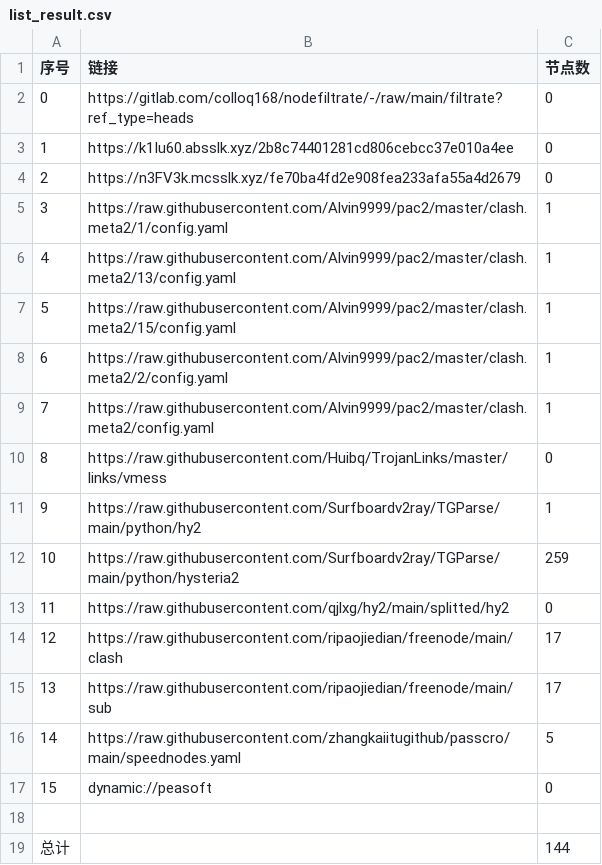
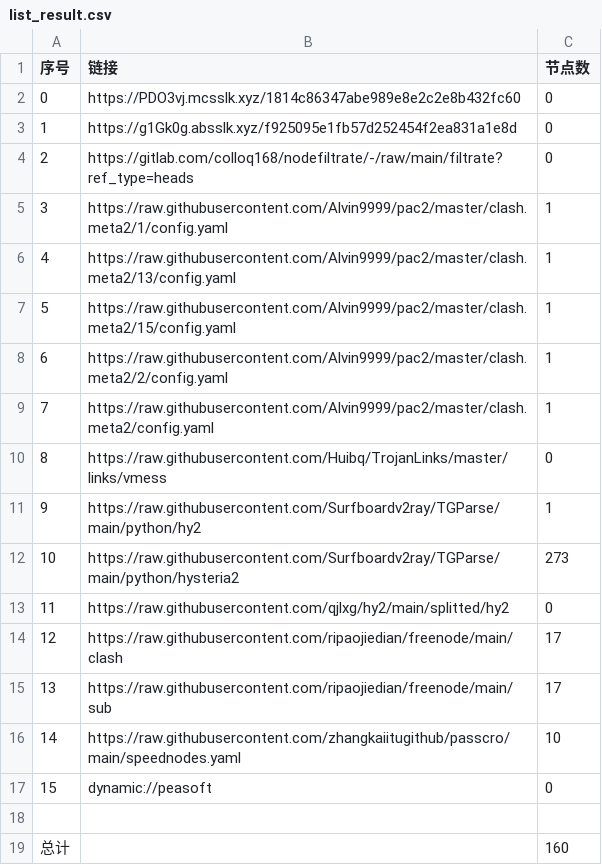
Before and after one commit to jamph826/NoMoreWalls, a CSV file: list_result.csv, drawn as a sheet.

```diff
--- a/list_result.csv
+++ b/list_result.csv
@@ -1,5 +1,5 @@
 序号,链接,节点数
-0,https://gitlab.com/colloq168/nodefiltrate/-/raw/main/filtrate?ref_type=heads,0
-1,https://k1Iu60.absslk.xyz/2b8c74401281cd806cebcc37e010a4ee,0
-2,https://n3FV3k.mcsslk.xyz/fe70ba4fd2e908fea233afa55a4d2679,0
+0,https://PDO3vj.mcsslk.xyz/1814c86347abe989e8e2c2e8b432fc60,0
+1,https://g1Gk0g.absslk.xyz/f925095e1fb57d252454f2ea831a1e8d,0
+2,https://gitlab.com/colloq168/nodefiltrate/-/raw/main/filtrate?ref_type=heads,0
 3,https://raw.githubusercontent.com/Alvin9999/pac2/master/clash.meta2/1/config.yaml,1
@@ -11,3 +11,3 @@
 9,https://raw.githubusercontent.com/Surfboardv2ray/TGParse/main/python/hy2,1
-10,https://raw.githubusercontent.com/Surfboardv2ray/TGParse/main/python/hysteria2,259
+10,https://raw.githubusercontent.com/Surfboardv2ray/TGParse/main/python/hysteria2,273
 11,https://raw.githubusercontent.com/qjlxg/hy2/main/splitted/hy2,0
@@ -15,5 +15,5 @@
 13,https://raw.githubusercontent.com/ripaojiedian/freenode/main/sub,17
-14,https://raw.githubusercontent.com/zhangkaiitugithub/passcro/main/speednodes.yaml,5
+14,https://raw.githubusercontent.com/zhangkaiitugithub/passcro/main/speednodes.yaml,10
 15,dynamic://peasoft,0
 
-总计,,144
+总计,,160
```
Also changed, not shown: 21 other files.
